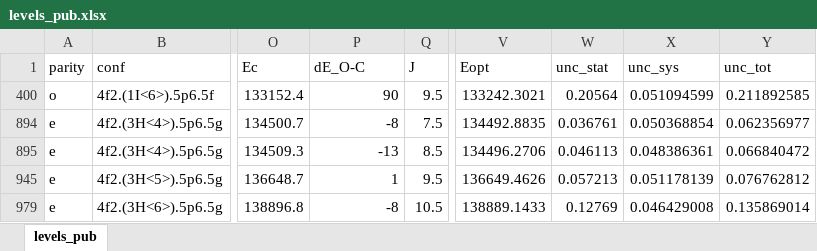
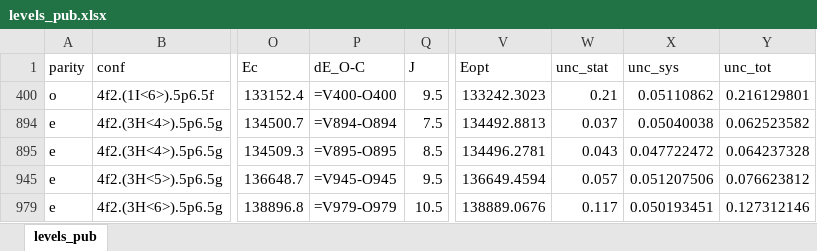
Before and after one commit to yralchen1/TableExtraction, an Excel workbook: LineClass/levels_pub.xlsx, sheet levels_pub, drawn as a sheet; only a part is shown, gaps mark what is left out; values as stored, in another font and other column widths than the file's, no borders; formulas without a stored value are shown as written; the diff names each change by its address in the sheet, - before the commit and + after, or states it on an @@ line.

```diff
--- a/LineClass/levels_pub.xlsx (sheet levels_pub)
+++ b/LineClass/levels_pub.xlsx (sheet levels_pub)
-P400 (dE_O-C): 90
+P400 (dE_O-C): =V400-O400
-V400 (Eopt): 133242.3021
+V400 (Eopt): 133242.3023
-W400 (unc_stat): 0.20564
+W400 (unc_stat): 0.21
-X400 (unc_sys): 0.051094599
+X400 (unc_sys): 0.05110862
-Y400 (unc_tot): 0.211892585
+Y400 (unc_tot): 0.216129801
-P894 (dE_O-C): -8
+P894 (dE_O-C): =V894-O894
-V894 (Eopt): 134492.8835
+V894 (Eopt): 134492.8813
-W894 (unc_stat): 0.036761
+W894 (unc_stat): 0.037
-X894 (unc_sys): 0.050368854
+X894 (unc_sys): 0.05040038
-Y894 (unc_tot): 0.062356977
+Y894 (unc_tot): 0.062523582
-P895 (dE_O-C): -13
+P895 (dE_O-C): =V895-O895
-V895 (Eopt): 134496.2706
+V895 (Eopt): 134496.2781
-W895 (unc_stat): 0.046113
+W895 (unc_stat): 0.043
-X895 (unc_sys): 0.048386361
+X895 (unc_sys): 0.047722472
-Y895 (unc_tot): 0.066840472
+Y895 (unc_tot): 0.064237328
-P945 (dE_O-C): 1
+P945 (dE_O-C): =V945-O945
-V945 (Eopt): 136649.4626
+V945 (Eopt): 136649.4594
-W945 (unc_stat): 0.057213
+W945 (unc_stat): 0.057
-X945 (unc_sys): 0.051178139
+X945 (unc_sys): 0.051207506
-Y945 (unc_tot): 0.076762812
+Y945 (unc_tot): 0.076623812
-P979 (dE_O-C): -8
+P979 (dE_O-C): =V979-O979
-V979 (Eopt): 138889.1433
+V979 (Eopt): 138889.0676
-W979 (unc_stat): 0.12769
+W979 (unc_stat): 0.117
-X979 (unc_sys): 0.046429008
+X979 (unc_sys): 0.050193451
-Y979 (unc_tot): 0.135869014
+Y979 (unc_tot): 0.127312146
```
Also changed, not shown: hidden cells, 40 other files.
